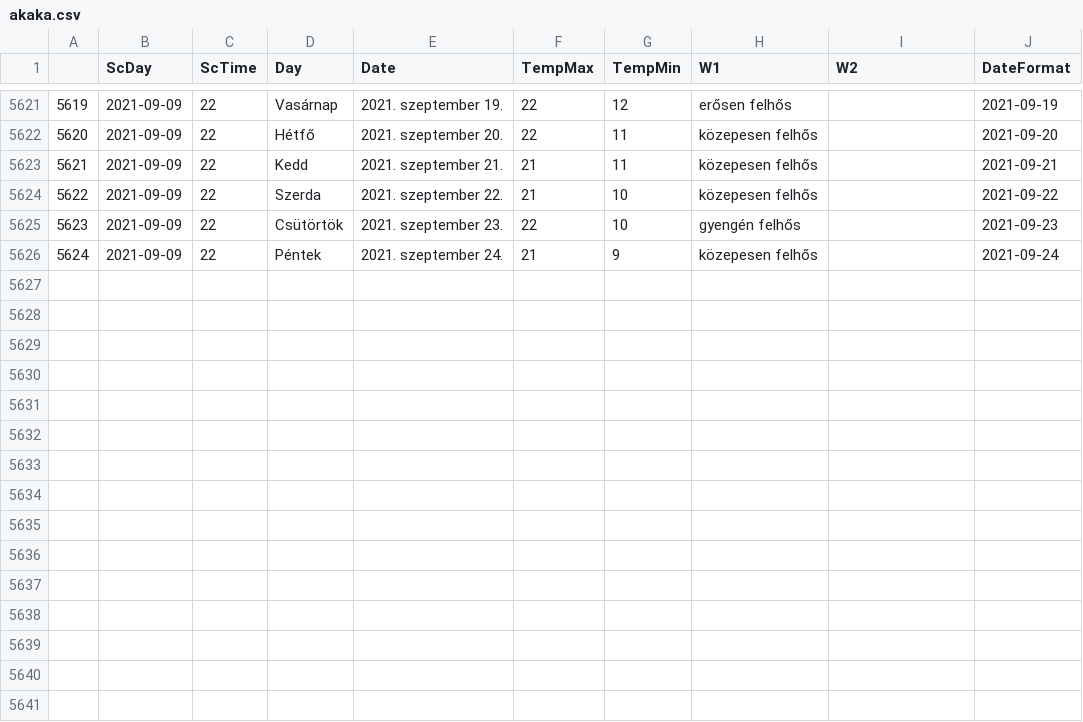
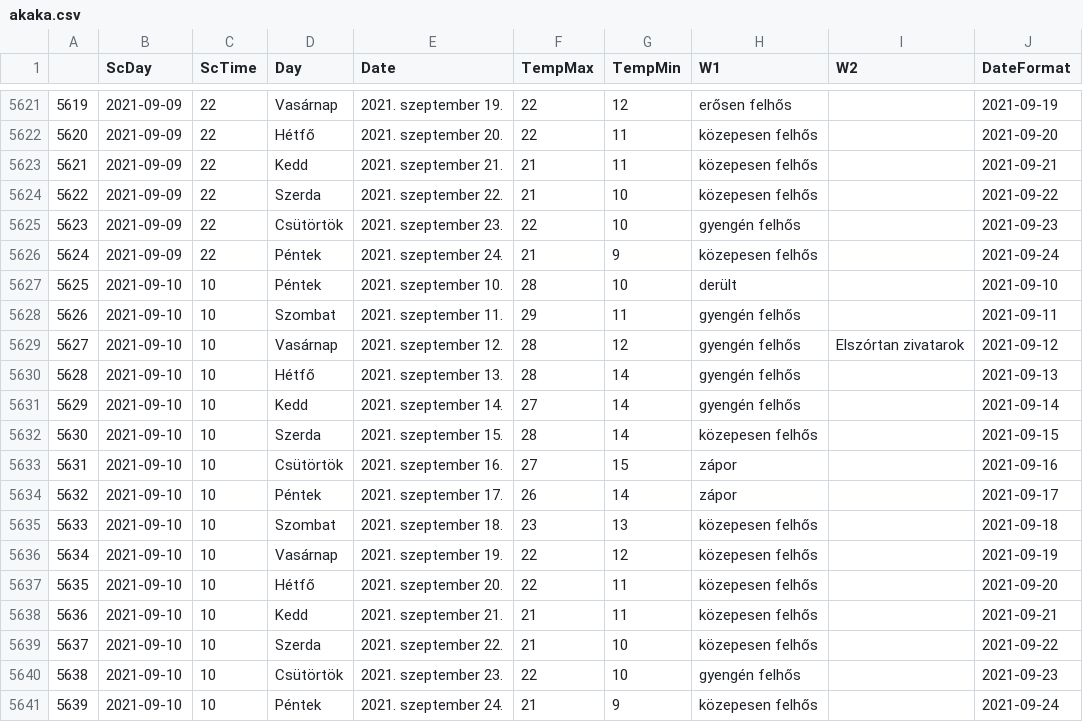
Before and after one commit to revpeter/ID_sc, a CSV file: akaka.csv, drawn as a sheet; only a part is shown, gaps mark what is left out; the diff names each change by its address in the sheet, - before the commit and + after, or states it on an @@ line.

```diff
--- a/akaka.csv
+++ b/akaka.csv
+row 5627: 5625 | 2021-09-10 | 10 | Péntek | 2021. szeptember 10. | 28 | 10 | derült |  | 2021-09-10
+row 5628: 5626 | 2021-09-10 | 10 | Szombat | 2021. szeptember 11. | 29 | 11 | gyengén felhős |  | 2021-09-11
+row 5629: 5627 | 2021-09-10 | 10 | Vasárnap | 2021. szeptember 12. | 28 | 12 | gyengén felhős | Elszórtan zivatarok | 2021-09-12
+row 5630: 5628 | 2021-09-10 | 10 | Hétfő | 2021. szeptember 13. | 28 | 14 | gyengén felhős |  | 2021-09-13
+row 5631: 5629 | 2021-09-10 | 10 | Kedd | 2021. szeptember 14. | 27 | 14 | gyengén felhős |  | 2021-09-14
+row 5632: 5630 | 2021-09-10 | 10 | Szerda | 2021. szeptember 15. | 28 | 14 | közepesen felhős |  | 2021-09-15
+row 5633: 5631 | 2021-09-10 | 10 | Csütörtök | 2021. szeptember 16. | 27 | 15 | zápor |  | 2021-09-16
+row 5634: 5632 | 2021-09-10 | 10 | Péntek | 2021. szeptember 17. | 26 | 14 | zápor |  | 2021-09-17
+row 5635: 5633 | 2021-09-10 | 10 | Szombat | 2021. szeptember 18. | 23 | 13 | közepesen felhős |  | 2021-09-18
+row 5636: 5634 | 2021-09-10 | 10 | Vasárnap | 2021. szeptember 19. | 22 | 12 | közepesen felhős |  | 2021-09-19
+row 5637: 5635 | 2021-09-10 | 10 | Hétfő | 2021. szeptember 20. | 22 | 11 | közepesen felhős |  | 2021-09-20
+row 5638: 5636 | 2021-09-10 | 10 | Kedd | 2021. szeptember 21. | 21 | 11 | közepesen felhős |  | 2021-09-21
+row 5639: 5637 | 2021-09-10 | 10 | Szerda | 2021. szeptember 22. | 21 | 10 | közepesen felhős |  | 2021-09-22
+row 5640: 5638 | 2021-09-10 | 10 | Csütörtök | 2021. szeptember 23. | 22 | 10 | gyengén felhős |  | 2021-09-23
+row 5641: 5639 | 2021-09-10 | 10 | Péntek | 2021. szeptember 24. | 21 | 9 | közepesen felhős |  | 2021-09-24
```
